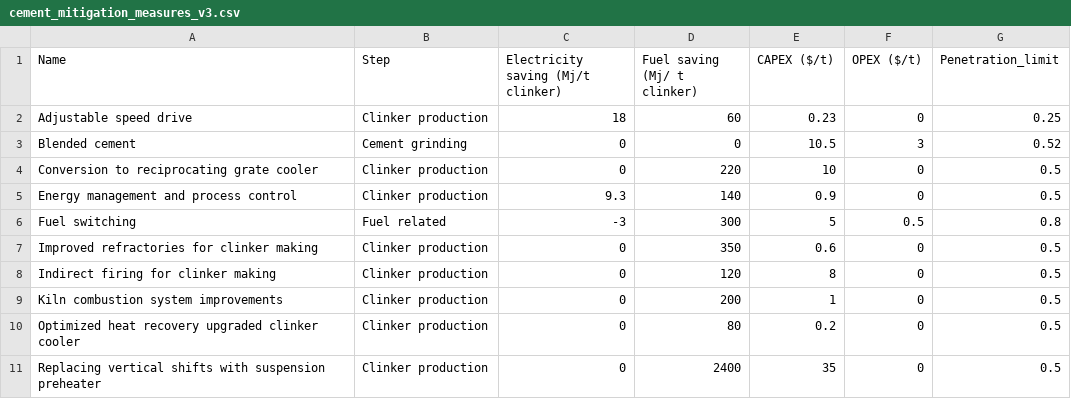
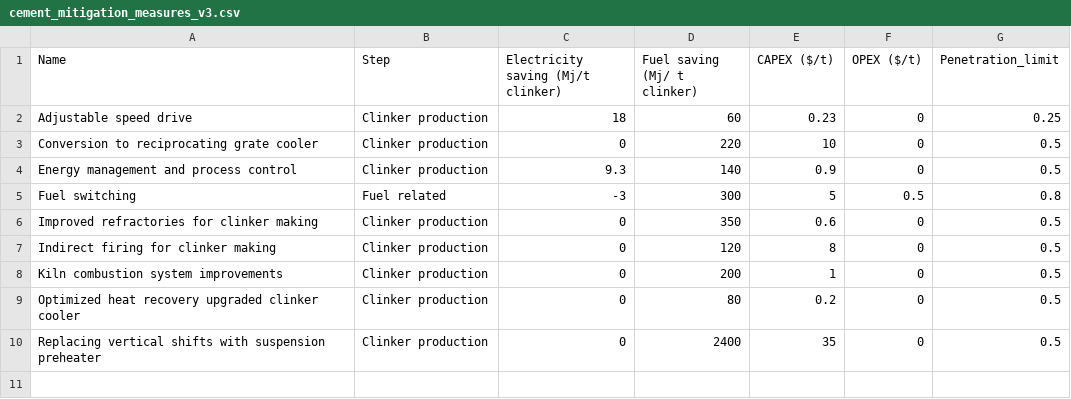
Before and after one commit to ottohebeda/cement_emissions_model, a CSV file: cement_mitigation_measures_v3.csv, drawn as a sheet.

Commit message:
Update cement_mitigation_measures_v3.csv

```diff
--- a/cement_mitigation_measures_v3.csv
+++ b/cement_mitigation_measures_v3.csv
@@ -2,3 +2,2 @@
 Adjustable speed drive,Clinker production,18,60,0.23,0,0.25
-Blended cement,Cement grinding,0,0,10.5,3,0.52
 Conversion to reciprocating grate cooler,Clinker production,0,220,10,0,0.5
```
